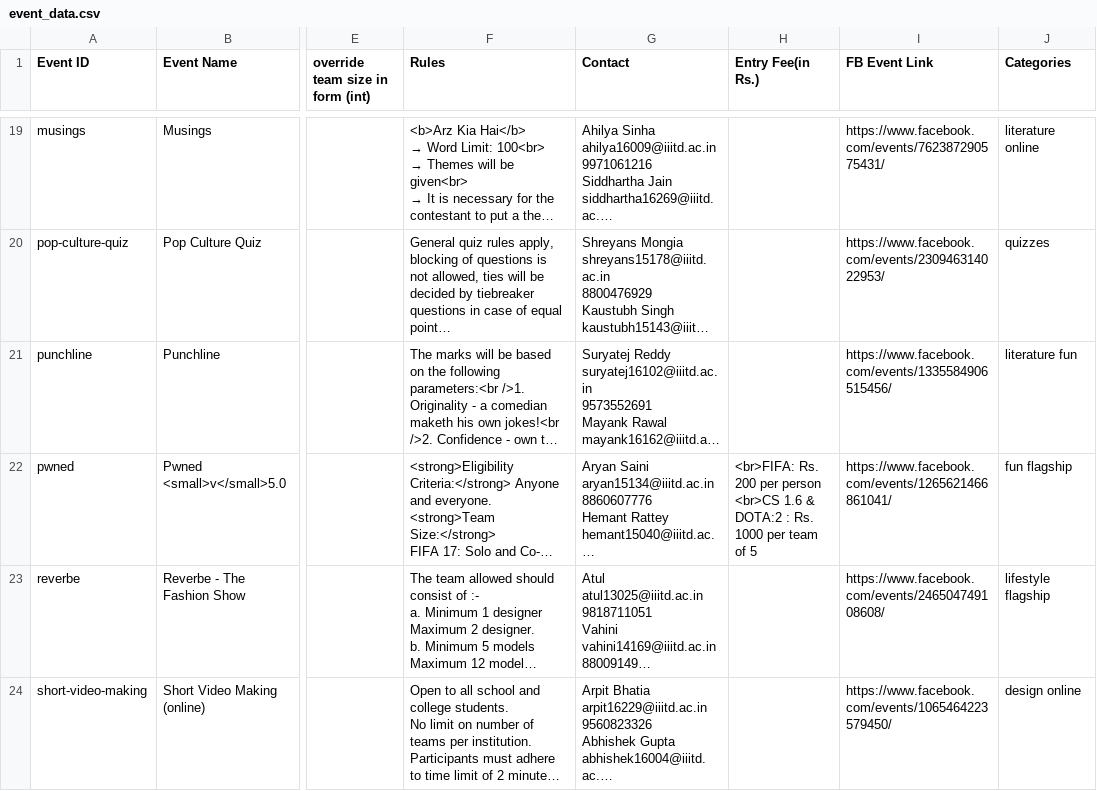
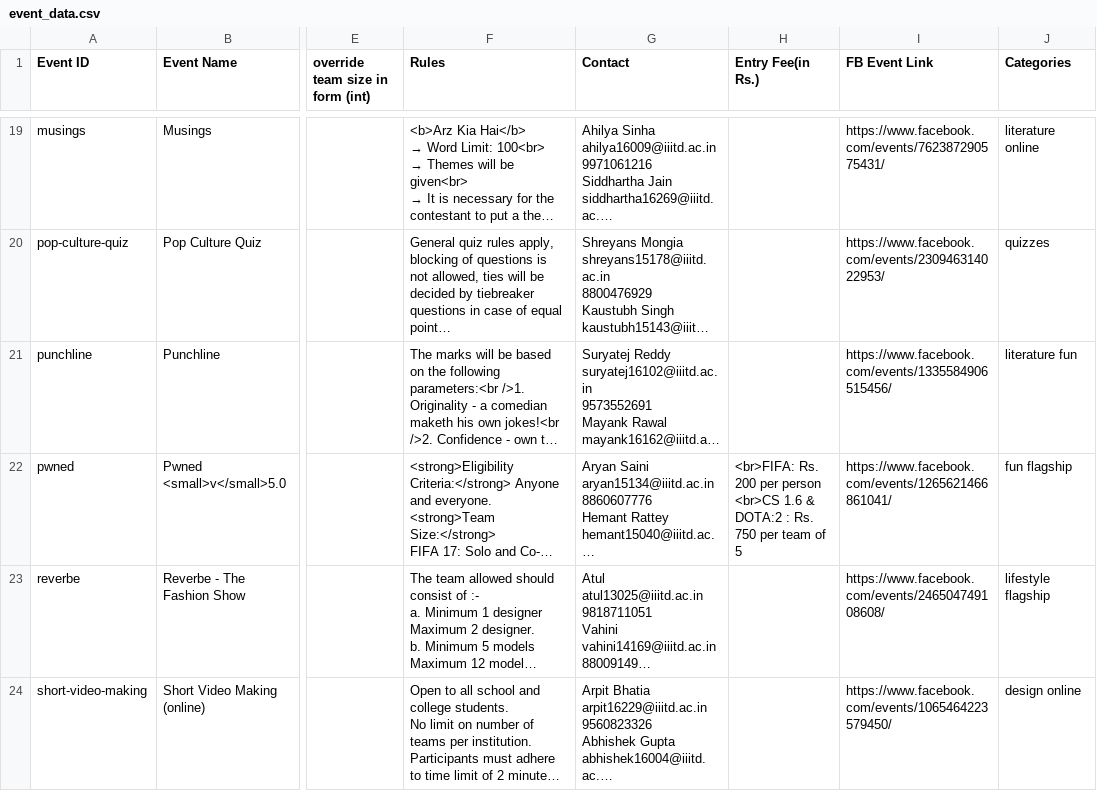
Before and after one commit to geekSiddharth/odyssey-website, a CSV file: event_data.csv, drawn as a sheet; only a part is shown, gaps mark what is left out; long unchanged cells end in …; the diff names each change by its address in the sheet, - before the commit and + after, or states it on an @@ line.

Commit message:
fixed csv
Signed-off-by: Gurek Singh <gurek15033@iiitd.ac.in>

```diff
--- a/event_data.csv
+++ b/event_data.csv
-H22 (Entry Fee(in Rs.)): …: Rs. 1000 per team…
+H22 (Entry Fee(in Rs.)): …: Rs. 750 per team…
```
